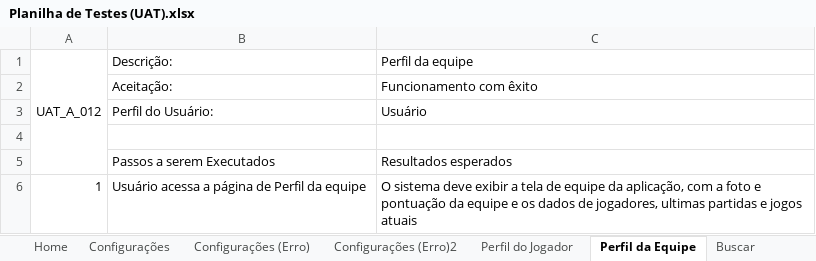
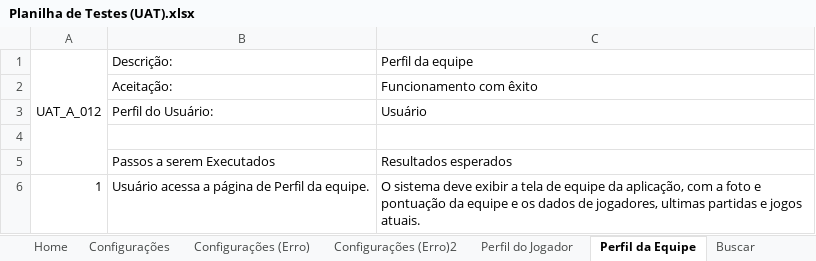
Before and after one commit to BandTec/project-hunter, an Excel workbook: Documentação/Planilha de Testes (UAT).xlsx, sheet Perfil da Equipe, drawn as a sheet; values as stored, in another font and other column widths than the file's, no borders; the diff names each change by its address in the sheet, - before the commit and + after, or states it on an @@ line.

```diff
--- a/Documentação/Planilha de Testes (UAT).xlsx (sheet Perfil da Equipe)
+++ b/Documentação/Planilha de Testes (UAT).xlsx (sheet Perfil da Equipe)
-B6 (Descrição:): Usuário acessa a página de Perfil da equipe
+B6 (Descrição:): Usuário acessa a página de Perfil da equipe.
-C6 (Perfil da equipe): …e jogos atuais
+C6 (Perfil da equipe): …e jogos atuais.
```
Also changed, not shown: sheet Home, other sheet tabs, 5 other files.
